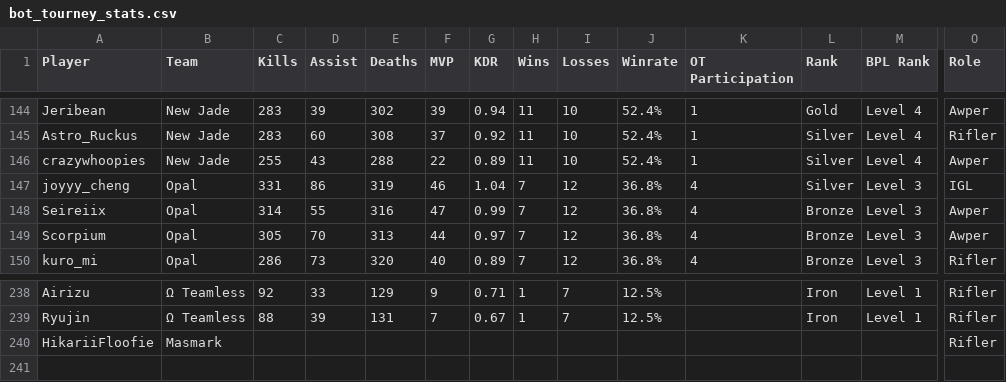
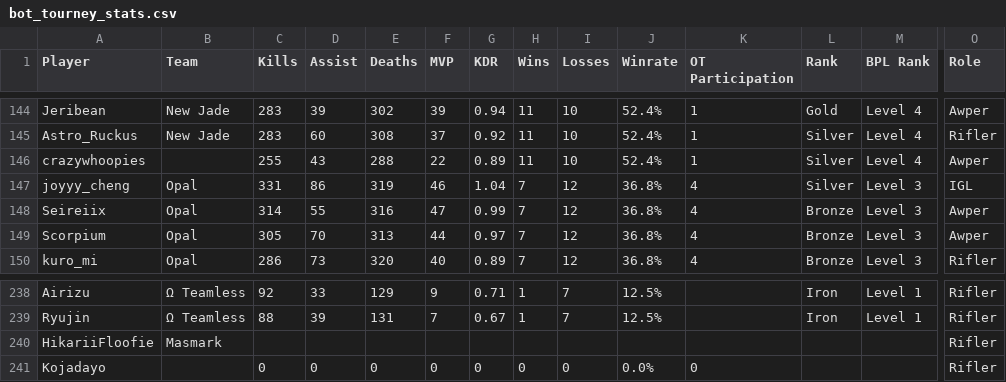
Before and after one commit to CGreyIce/bot-pro-league, a CSV file: data/bot_tourney_stats.csv, drawn as a sheet; only a part is shown, gaps mark what is left out; rows hold the shown columns only; the diff names each change by its address in the sheet, - before the commit and + after, or states it on an @@ line.

Commit message:
Update stats (via admin)

```diff
--- a/data/bot_tourney_stats.csv
+++ b/data/bot_tourney_stats.csv
-B146 (Team): New Jade
+B146 (Team): (empty)
+row 241: Kojadayo |  | 0 | 0 | 0 | 0 | 0 | 0 | 0 | 0.0% | 0 |  |  | Rifler
```
Also changed, not shown: data/bot_amateur_tourney_stats.csv, 7 other files.
